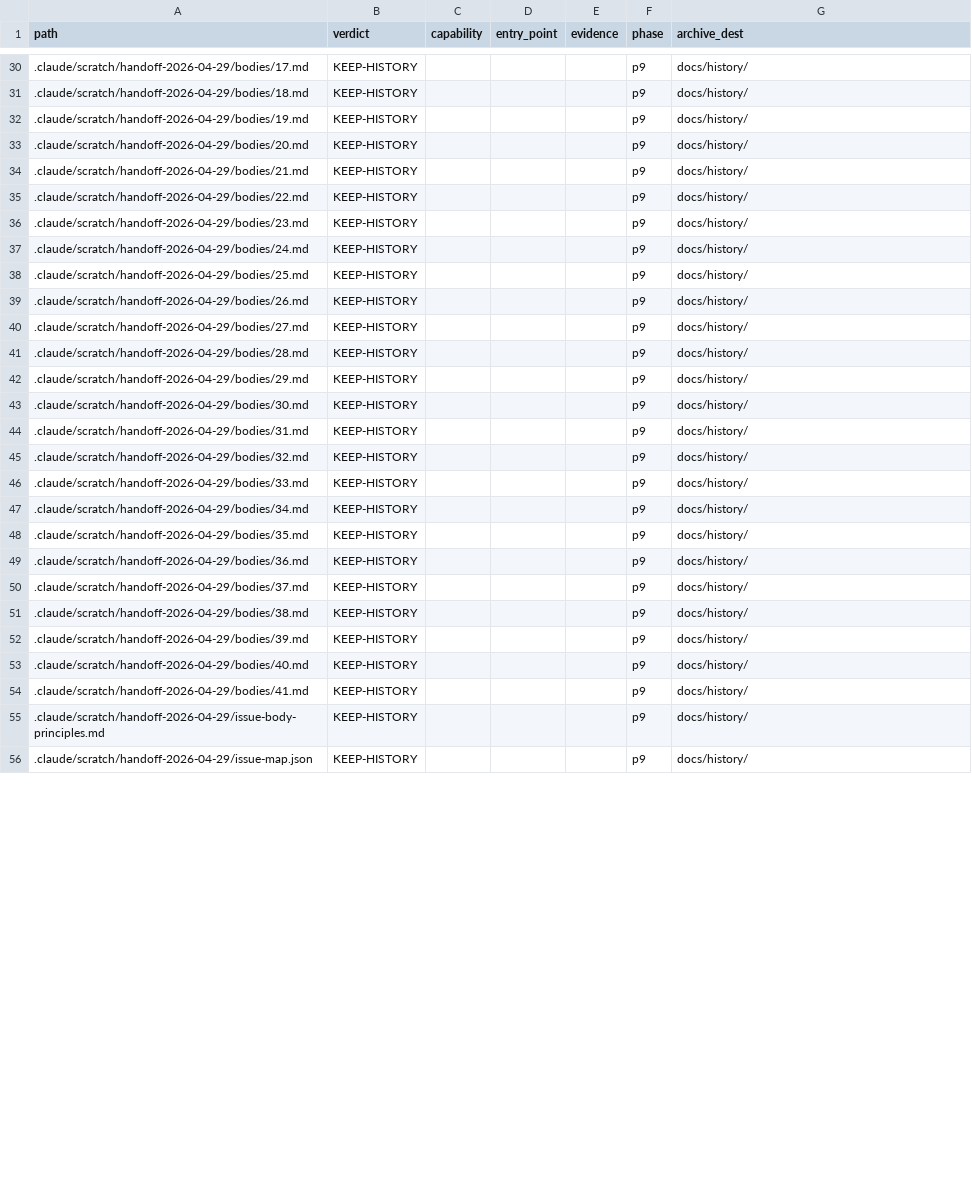
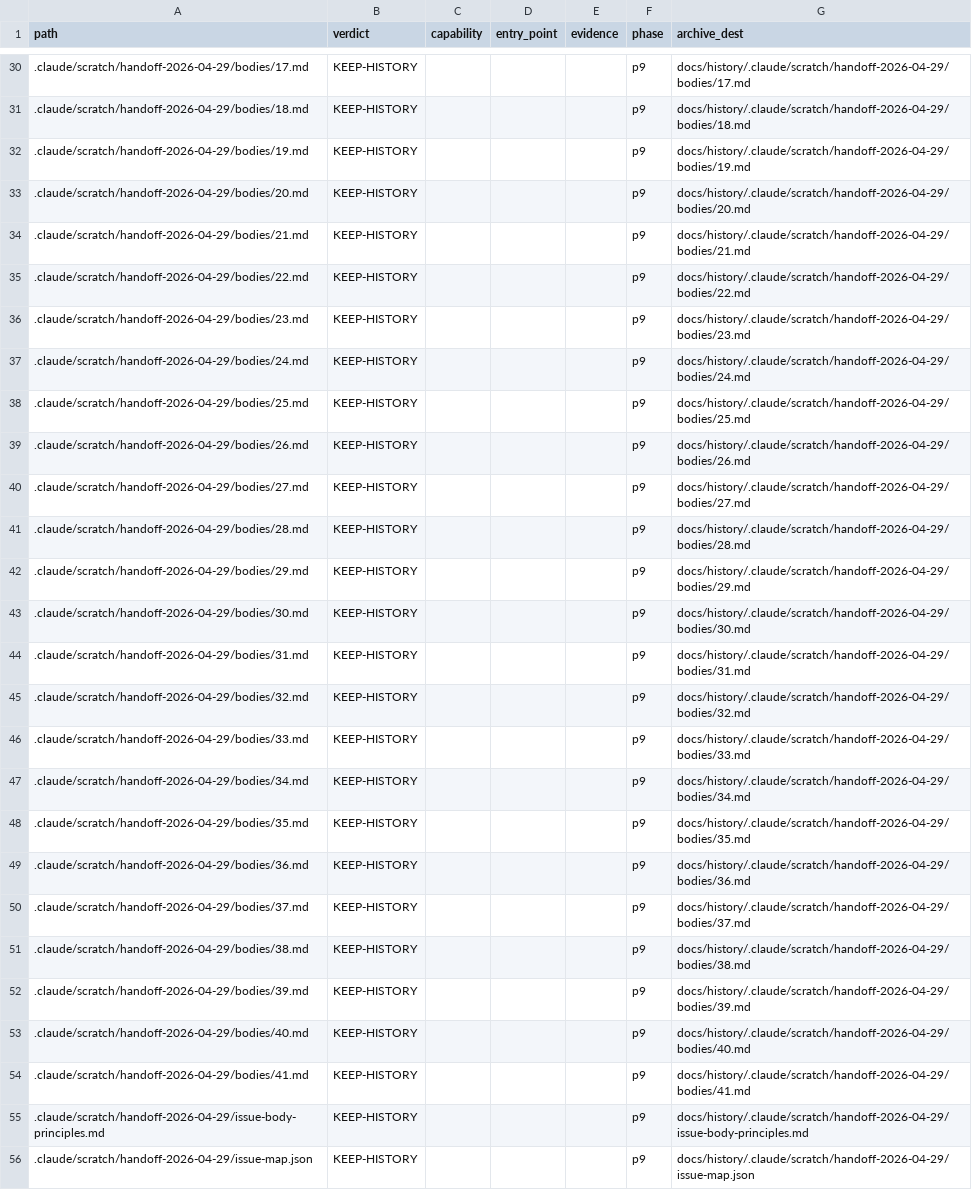
Before and after one commit to Lenivvenil/claude-mini, a TSV file: tools/port-run/ledger.tsv, drawn as a sheet; only a part is shown, gaps mark what is left out; the diff covers the shown part only.

```diff
--- a/tools/port-run/ledger.tsv
+++ b/tools/port-run/ledger.tsv
@@ -30,27 +30,27 @@ path	verdict	capability	entry_point	evidence	phase	archive_dest
-.claude/scratch/handoff-2026-04-29/bodies/17.md	KEEP-HISTORY				p9	docs/history/
-.claude/scratch/handoff-2026-04-29/bodies/18.md	KEEP-HISTORY				p9	docs/history/
-.claude/scratch/handoff-2026-04-29/bodies/19.md	KEEP-HISTORY				p9	docs/history/
-.claude/scratch/handoff-2026-04-29/bodies/20.md	KEEP-HISTORY				p9	docs/history/
-.claude/scratch/handoff-2026-04-29/bodies/21.md	KEEP-HISTORY				p9	docs/history/
-.claude/scratch/handoff-2026-04-29/bodies/22.md	KEEP-HISTORY				p9	docs/history/
-.claude/scratch/handoff-2026-04-29/bodies/23.md	KEEP-HISTORY				p9	docs/history/
-.claude/scratch/handoff-2026-04-29/bodies/24.md	KEEP-HISTORY				p9	docs/history/
-.claude/scratch/handoff-2026-04-29/bodies/25.md	KEEP-HISTORY				p9	docs/history/
-.claude/scratch/handoff-2026-04-29/bodies/26.md	KEEP-HISTORY				p9	docs/history/
-.claude/scratch/handoff-2026-04-29/bodies/27.md	KEEP-HISTORY				p9	docs/history/
-.claude/scratch/handoff-2026-04-29/bodies/28.md	KEEP-HISTORY				p9	docs/history/
-.claude/scratch/handoff-2026-04-29/bodies/29.md	KEEP-HISTORY				p9	docs/history/
-.claude/scratch/handoff-2026-04-29/bodies/30.md	KEEP-HISTORY				p9	docs/history/
-.claude/scratch/handoff-2026-04-29/bodies/31.md	KEEP-HISTORY				p9	docs/history/
-.claude/scratch/handoff-2026-04-29/bodies/32.md	KEEP-HISTORY				p9	docs/history/
-.claude/scratch/handoff-2026-04-29/bodies/33.md	KEEP-HISTORY				p9	docs/history/
-.claude/scratch/handoff-2026-04-29/bodies/34.md	KEEP-HISTORY				p9	docs/history/
-.claude/scratch/handoff-2026-04-29/bodies/35.md	KEEP-HISTORY				p9	docs/history/
-.claude/scratch/handoff-2026-04-29/bodies/36.md	KEEP-HISTORY				p9	docs/history/
-.claude/scratch/handoff-2026-04-29/bodies/37.md	KEEP-HISTORY				p9	docs/history/
-.claude/scratch/handoff-2026-04-29/bodies/38.md	KEEP-HISTORY				p9	docs/history/
-.claude/scratch/handoff-2026-04-29/bodies/39.md	KEEP-HISTORY				p9	docs/history/
-.claude/scratch/handoff-2026-04-29/bodies/40.md	KEEP-HISTORY				p9	docs/history/
-.claude/scratch/handoff-2026-04-29/bodies/41.md	KEEP-HISTORY				p9	docs/history/
-.claude/scratch/handoff-2026-04-29/issue-body-principles.md	KEEP-HISTORY				p9	docs/history/
-.claude/scratch/handoff-2026-04-29/issue-map.json	KEEP-HISTORY				p9	docs/history/
+.claude/scratch/handoff-2026-04-29/bodies/17.md	KEEP-HISTORY				p9	docs/history/.claude/scratch/handoff-2026-04-29/bodies/17.md
+.claude/scratch/handoff-2026-04-29/bodies/18.md	KEEP-HISTORY				p9	docs/history/.claude/scratch/handoff-2026-04-29/bodies/18.md
+.claude/scratch/handoff-2026-04-29/bodies/19.md	KEEP-HISTORY				p9	docs/history/.claude/scratch/handoff-2026-04-29/bodies/19.md
+.claude/scratch/handoff-2026-04-29/bodies/20.md	KEEP-HISTORY				p9	docs/history/.claude/scratch/handoff-2026-04-29/bodies/20.md
+.claude/scratch/handoff-2026-04-29/bodies/21.md	KEEP-HISTORY				p9	docs/history/.claude/scratch/handoff-2026-04-29/bodies/21.md
+.claude/scratch/handoff-2026-04-29/bodies/22.md	KEEP-HISTORY				p9	docs/history/.claude/scratch/handoff-2026-04-29/bodies/22.md
+.claude/scratch/handoff-2026-04-29/bodies/23.md	KEEP-HISTORY				p9	docs/history/.claude/scratch/handoff-2026-04-29/bodies/23.md
+.claude/scratch/handoff-2026-04-29/bodies/24.md	KEEP-HISTORY				p9	docs/history/.claude/scratch/handoff-2026-04-29/bodies/24.md
+.claude/scratch/handoff-2026-04-29/bodies/25.md	KEEP-HISTORY				p9	docs/history/.claude/scratch/handoff-2026-04-29/bodies/25.md
+.claude/scratch/handoff-2026-04-29/bodies/26.md	KEEP-HISTORY				p9	docs/history/.claude/scratch/handoff-2026-04-29/bodies/26.md
+.claude/scratch/handoff-2026-04-29/bodies/27.md	KEEP-HISTORY				p9	docs/history/.claude/scratch/handoff-2026-04-29/bodies/27.md
+.claude/scratch/handoff-2026-04-29/bodies/28.md	KEEP-HISTORY				p9	docs/history/.claude/scratch/handoff-2026-04-29/bodies/28.md
+.claude/scratch/handoff-2026-04-29/bodies/29.md	KEEP-HISTORY				p9	docs/history/.claude/scratch/handoff-2026-04-29/bodies/29.md
+.claude/scratch/handoff-2026-04-29/bodies/30.md	KEEP-HISTORY				p9	docs/history/.claude/scratch/handoff-2026-04-29/bodies/30.md
+.claude/scratch/handoff-2026-04-29/bodies/31.md	KEEP-HISTORY				p9	docs/history/.claude/scratch/handoff-2026-04-29/bodies/31.md
+.claude/scratch/handoff-2026-04-29/bodies/32.md	KEEP-HISTORY				p9	docs/history/.claude/scratch/handoff-2026-04-29/bodies/32.md
+.claude/scratch/handoff-2026-04-29/bodies/33.md	KEEP-HISTORY				p9	docs/history/.claude/scratch/handoff-2026-04-29/bodies/33.md
+.claude/scratch/handoff-2026-04-29/bodies/34.md	KEEP-HISTORY				p9	docs/history/.claude/scratch/handoff-2026-04-29/bodies/34.md
+.claude/scratch/handoff-2026-04-29/bodies/35.md	KEEP-HISTORY				p9	docs/history/.claude/scratch/handoff-2026-04-29/bodies/35.md
+.claude/scratch/handoff-2026-04-29/bodies/36.md	KEEP-HISTORY				p9	docs/history/.claude/scratch/handoff-2026-04-29/bodies/36.md
+.claude/scratch/handoff-2026-04-29/bodies/37.md	KEEP-HISTORY				p9	docs/history/.claude/scratch/handoff-2026-04-29/bodies/37.md
+.claude/scratch/handoff-2026-04-29/bodies/38.md	KEEP-HISTORY				p9	docs/history/.claude/scratch/handoff-2026-04-29/bodies/38.md
+.claude/scratch/handoff-2026-04-29/bodies/39.md	KEEP-HISTORY				p9	docs/history/.claude/scratch/handoff-2026-04-29/bodies/39.md
+.claude/scratch/handoff-2026-04-29/bodies/40.md	KEEP-HISTORY				p9	docs/history/.claude/scratch/handoff-2026-04-29/bodies/40.md
+.claude/scratch/handoff-2026-04-29/bodies/41.md	KEEP-HISTORY				p9	docs/history/.claude/scratch/handoff-2026-04-29/bodies/41.md
+.claude/scratch/handoff-2026-04-29/issue-body-principles.md	KEEP-HISTORY				p9	docs/history/.claude/scratch/handoff-2026-04-29/issue-body-principles.md
+.claude/scratch/handoff-2026-04-29/issue-map.json	KEEP-HISTORY				p9	docs/history/.claude/scratch/handoff-2026-04-29/issue-map.json
```
Also changed, not shown: 32 edited cells elsewhere in this file, 5 other files.
